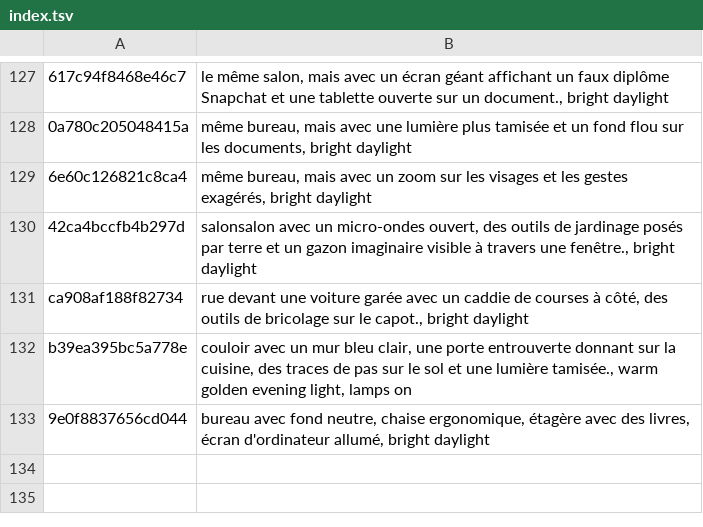
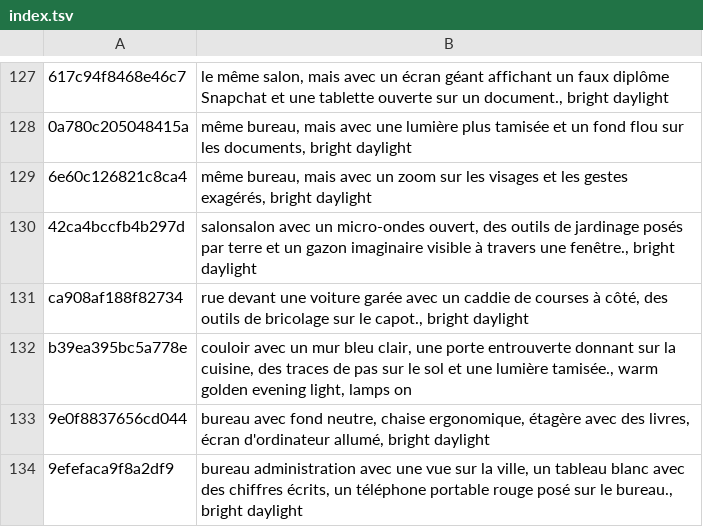
Before and after one commit to tiranno06/jt-auto, a TSV file: decors/index.tsv, drawn as a sheet; only a part is shown, gaps mark what is left out.

```diff
--- a/decors/index.tsv
+++ b/decors/index.tsv
@@ -133 +133,2 @@ b39ea395bc5a778e	couloir avec un mur bleu clair, une porte entrouverte donnant s
 9e0f8837656cd044	bureau avec fond neutre, chaise ergonomique, étagère avec des livres, écran d'ordinateur allumé, bright daylight
+9efefaca9f8a2df9	bureau administration avec une vue sur la ville, un tableau blanc avec des chiffres écrits, un téléphone portable rouge posé sur le bureau., bright daylight
```
Also changed, not shown: 11 other files.
